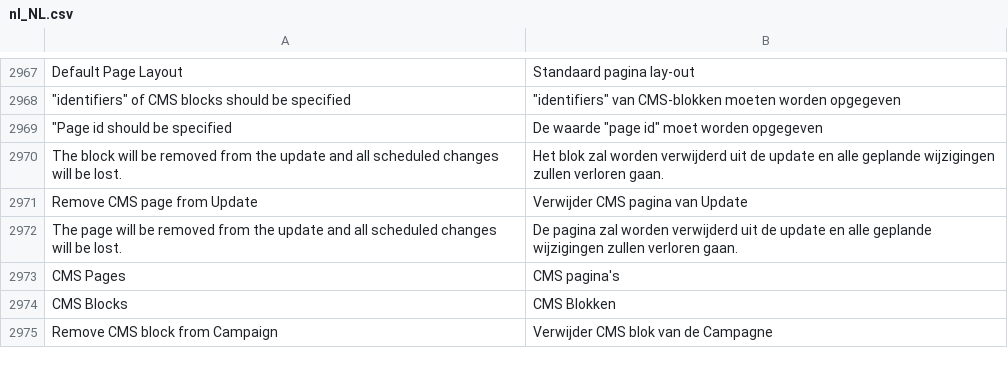
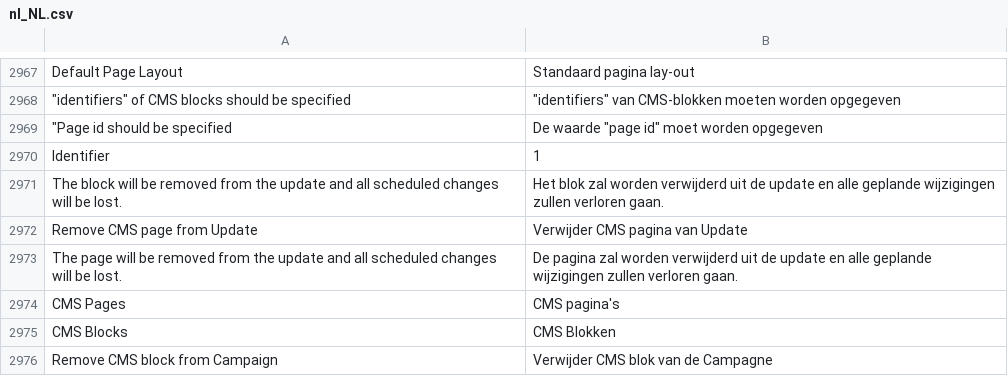
Before and after one commit to magento-l10n/language-nl_NL, a CSV file: nl_NL.csv, drawn as a sheet; only a part is shown, gaps mark what is left out; the diff names each change by its address in the sheet, - before the commit and + after, or states it on an @@ line.

Commit message:
Updating translations from Crowdin.

```diff
--- a/nl_NL.csv
+++ b/nl_NL.csv
+row 2970: Identifier | 1
```
Also changed, not shown: 1 other file.
